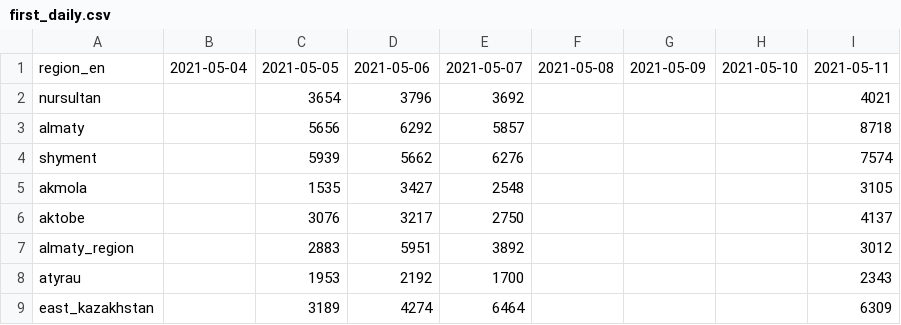
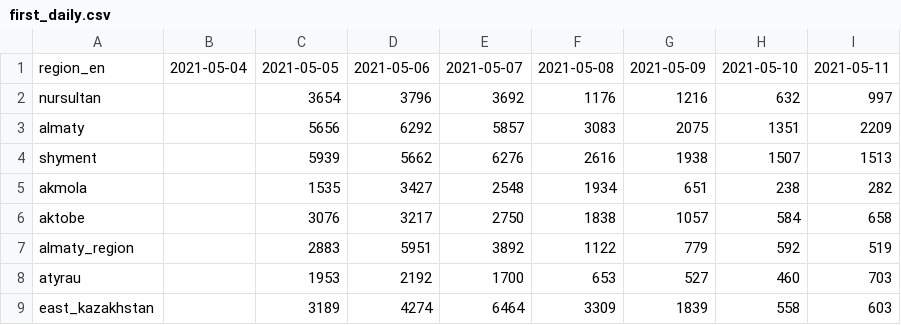
Before and after one commit to zhibek/covid-vaccination-kz, a CSV file: data/first_daily.csv, drawn as a sheet; only a part is shown; the diff covers the shown part only.

```diff
--- a/data/first_daily.csv
+++ b/data/first_daily.csv
@@ -1,9 +1,9 @@
 region_en,2021-05-04,2021-05-05,2021-05-06,2021-05-07,2021-05-08,2021-05-09,2021-05-10,2021-05-11
-nursultan,,3654,3796,3692,,,,4021
-almaty,,5656,6292,5857,,,,8718
-shyment,,5939,5662,6276,,,,7574
-akmola,,1535,3427,2548,,,,3105
-aktobe,,3076,3217,2750,,,,4137
-almaty_region,,2883,5951,3892,,,,3012
-atyrau,,1953,2192,1700,,,,2343
-east_kazakhstan,,3189,4274,6464,,,,6309
+nursultan,,3654,3796,3692,1176,1216,632,997
+almaty,,5656,6292,5857,3083,2075,1351,2209
+shyment,,5939,5662,6276,2616,1938,1507,1513
+akmola,,1535,3427,2548,1934,651,238,282
+aktobe,,3076,3217,2750,1838,1057,584,658
+almaty_region,,2883,5951,3892,1122,779,592,519
+atyrau,,1953,2192,1700,653,527,460,703
+east_kazakhstan,,3189,4274,6464,3309,1839,558,603
```
Also changed, not shown: 36 edited cells elsewhere in this file, data/first_cumulative.csv, data/second_cumulative.csv, 1 other file.
